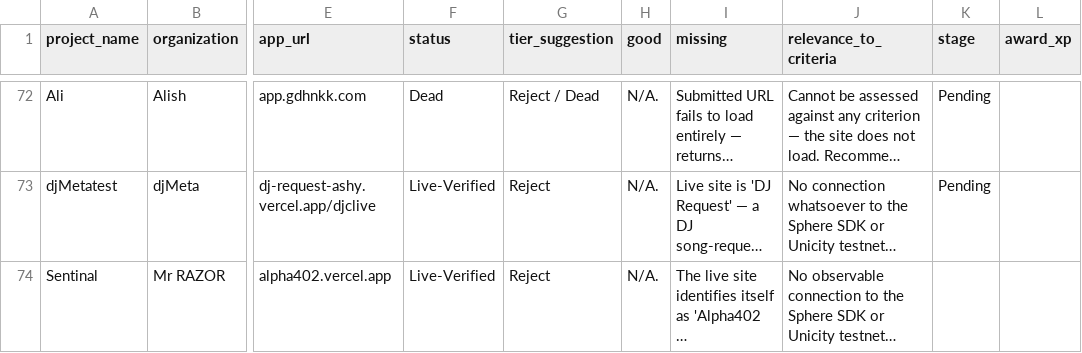
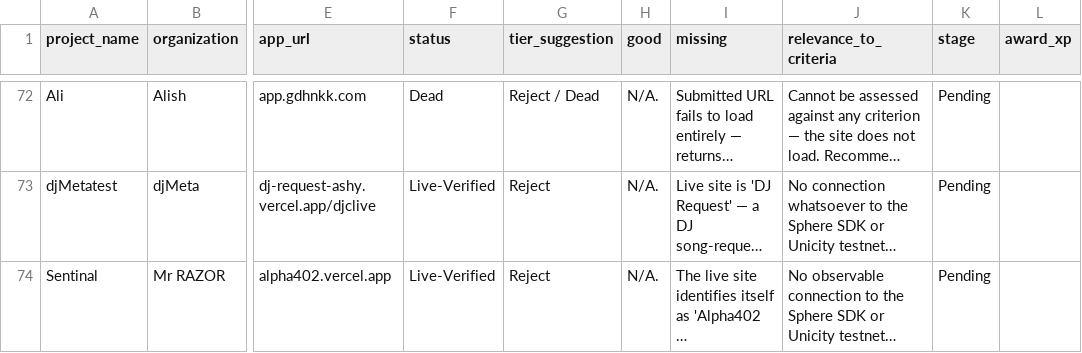
Before and after one commit to unicity-sphere/apps-review, a CSV file: data/moderation_review_full.csv, drawn as a sheet; only a part is shown, gaps mark what is left out; long unchanged cells end in …; the diff names each change by its address in the sheet, - before the commit and + after, or states it on an @@ line.

Commit message:
Adjustments to the report

```diff
--- a/data/moderation_review_full.csv
+++ b/data/moderation_review_full.csv
-K74 (stage): (empty)
+K74 (stage): Pending
```
